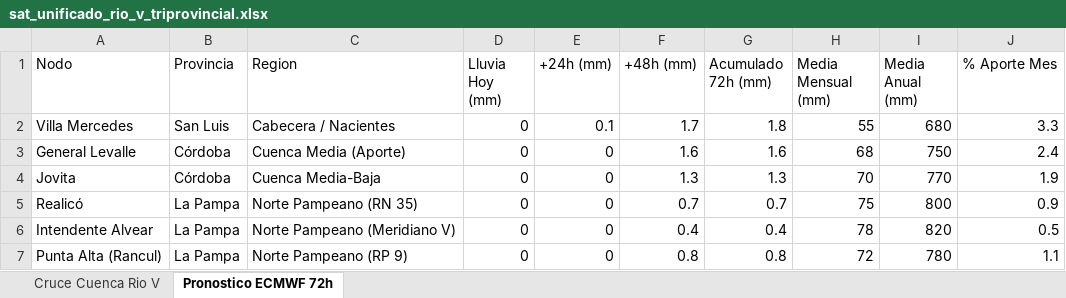
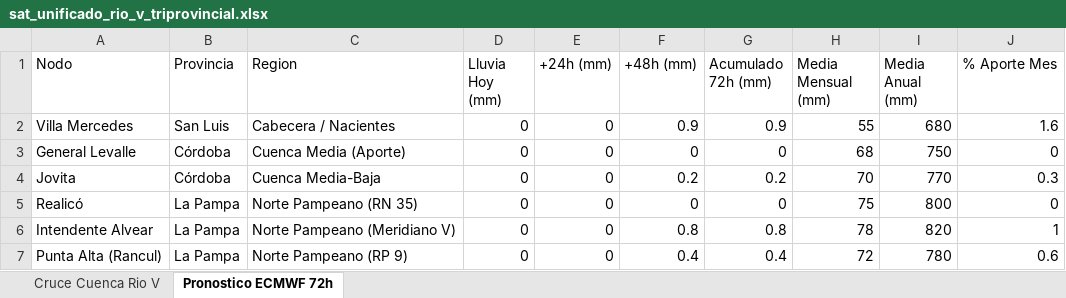
Before and after one commit to contactoiarrd-crypto/sat-cuenca-rio-v, an Excel workbook: sat_unificado_rio_v_triprovincial.xlsx, sheet Pronostico ECMWF 72h, drawn as a sheet; values as stored, in another font and other column widths than the file's, no borders; the diff names each change by its address in the sheet, - before the commit and + after, or states it on an @@ line.

```diff
--- a/sat_unificado_rio_v_triprovincial.xlsx (sheet Pronostico ECMWF 72h)
+++ b/sat_unificado_rio_v_triprovincial.xlsx (sheet Pronostico ECMWF 72h)
-E2 (+24h (mm)): 0.1
+E2 (+24h (mm)): 0
-F2 (+48h (mm)): 1.7
+F2 (+48h (mm)): 0.9
-G2 (Acumulado 72h (mm)): 1.8
+G2 (Acumulado 72h (mm)): 0.9
-J2 (% Aporte Mes): 3.3
+J2 (% Aporte Mes): 1.6
-F3 (+48h (mm)): 1.6
+F3 (+48h (mm)): 0
-G3 (Acumulado 72h (mm)): 1.6
+G3 (Acumulado 72h (mm)): 0
-J3 (% Aporte Mes): 2.4
+J3 (% Aporte Mes): 0
-F4 (+48h (mm)): 1.3
+F4 (+48h (mm)): 0.2
-G4 (Acumulado 72h (mm)): 1.3
+G4 (Acumulado 72h (mm)): 0.2
-J4 (% Aporte Mes): 1.9
+J4 (% Aporte Mes): 0.3
-F5 (+48h (mm)): 0.7
+F5 (+48h (mm)): 0
-G5 (Acumulado 72h (mm)): 0.7
+G5 (Acumulado 72h (mm)): 0
-J5 (% Aporte Mes): 0.9
+J5 (% Aporte Mes): 0
-F6 (+48h (mm)): 0.4
+F6 (+48h (mm)): 0.8
-G6 (Acumulado 72h (mm)): 0.4
+G6 (Acumulado 72h (mm)): 0.8
-J6 (% Aporte Mes): 0.5
+J6 (% Aporte Mes): 1
-F7 (+48h (mm)): 0.8
+F7 (+48h (mm)): 0.4
-G7 (Acumulado 72h (mm)): 0.8
+G7 (Acumulado 72h (mm)): 0.4
-J7 (% Aporte Mes): 1.1
+J7 (% Aporte Mes): 0.6
```
Also changed, not shown: sheet Cruce Cuenca Rio V, 2 other files.
